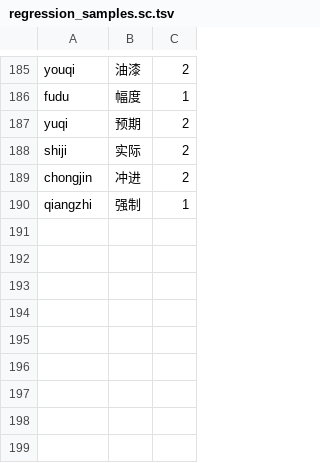
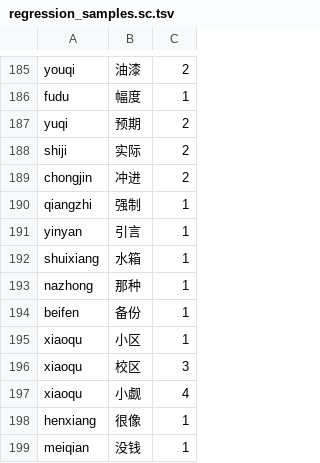
Before and after one commit to shenmin/cassotis-lexicon, a TSV file: manifests/regression_samples.sc.tsv, drawn as a sheet; only a part is shown, gaps mark what is left out.

```diff
--- a/manifests/regression_samples.sc.tsv
+++ b/manifests/regression_samples.sc.tsv
@@ -190 +190,10 @@ chongjin	冲进	2
 qiangzhi	强制	1
+yinyan	引言	1
+shuixiang	水箱	1
+nazhong	那种	1
+beifen	备份	1
+xiaoqu	小区	1
+xiaoqu	校区	3
+xiaoqu	小觑	4
+henxiang	很像	1
+meiqian	没钱	1
```
Also changed, not shown: manifests/curated_daily_phrases.tsv, manifests/regression_samples.tc.tsv, 15 other files.
